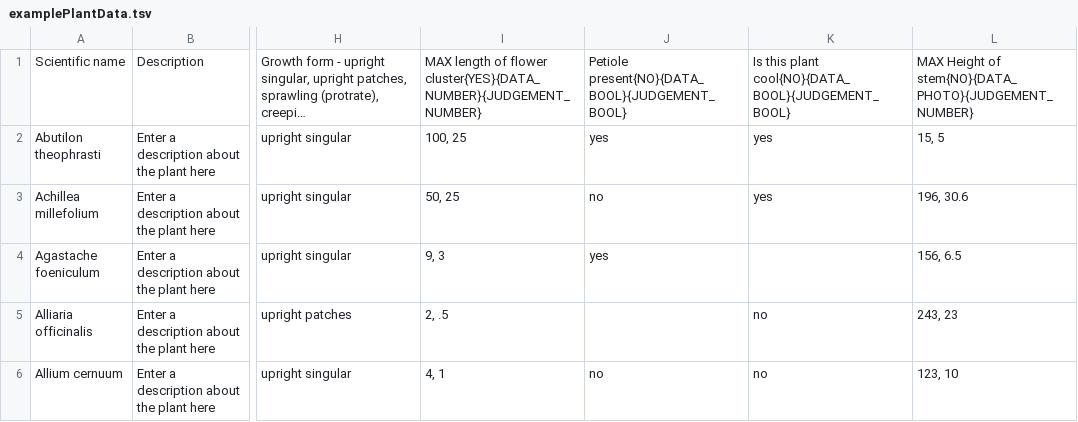
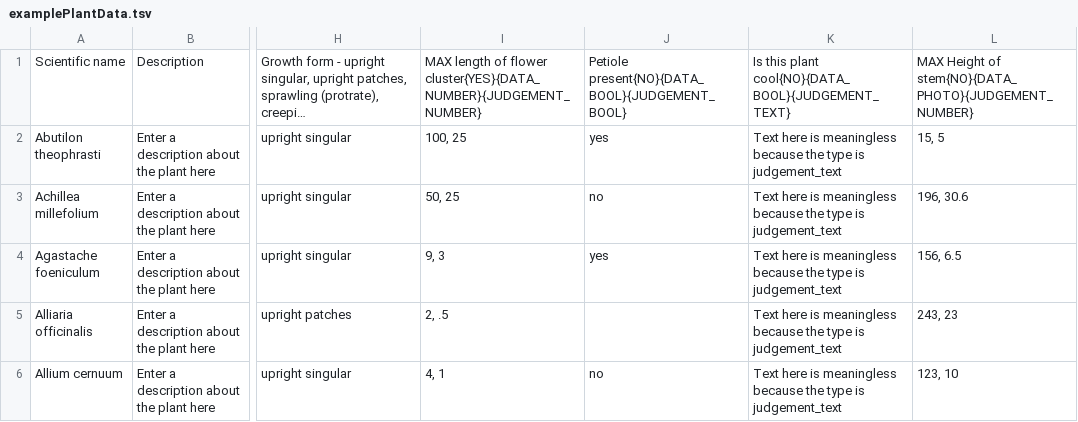
Before and after one commit to fielddaylab/biocore-plant-id-tool, a TSV file: FieldResearchTool/examplePlantData.tsv, drawn as a sheet; only a part is shown, gaps mark what is left out; long unchanged cells end in …; the diff names each change by its address in the sheet, - before the commit and + after, or states it on an @@ line.

Commit message:
Saved text as a judgement

```diff
--- a/FieldResearchTool/examplePlantData.tsv
+++ b/FieldResearchTool/examplePlantData.tsv
-K1: …this plant cool{NO}{DATA_BOOL}{JUDGEMENT_BOOL}
+K1: …this plant cool{NO}{DATA_BOOL}{JUDGEMENT_TEXT}
-K2:K3: yes
+K2:K3: Text here is meaningless because the type is judgement_text
-K4: (empty)
+K4: Text here is meaningless because the type is judgement_text
-K5:K6: no
+K5:K6: Text here is meaningless because the type is judgement_text
```
Also changed, not shown: 2 other files.
